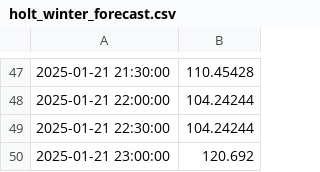
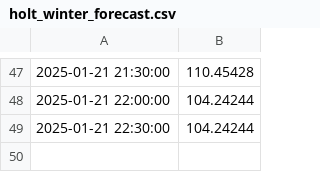
Before and after one commit to jyoutir/powerni, a CSV file: data/holt_winter/holt_winter_forecast.csv, drawn as a sheet; only a part is shown, gaps mark what is left out; the diff names each change by its address in the sheet, - before the commit and + after, or states it on an @@ line.

```diff
--- a/data/holt_winter/holt_winter_forecast.csv
+++ b/data/holt_winter/holt_winter_forecast.csv
-row 50: 2025-01-21 23:00:00 | 120.692
```
Also changed, not shown: 1 other file.
